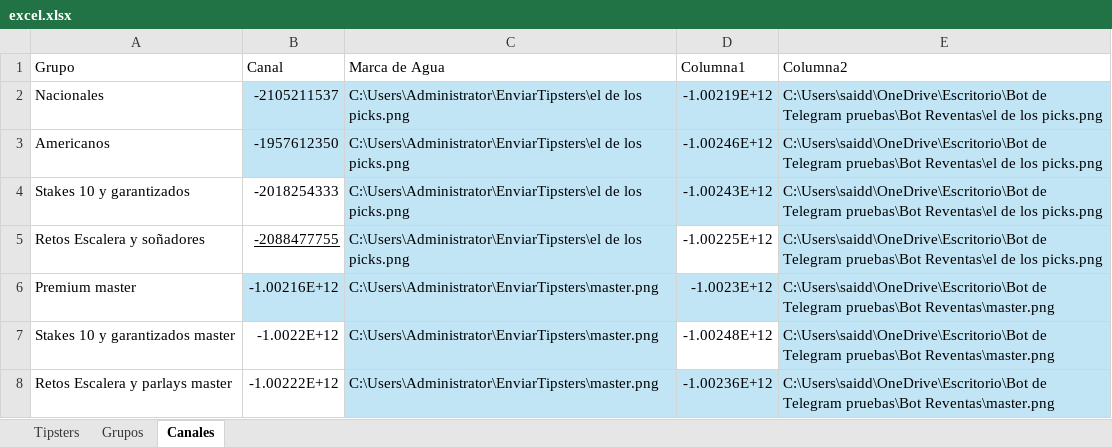
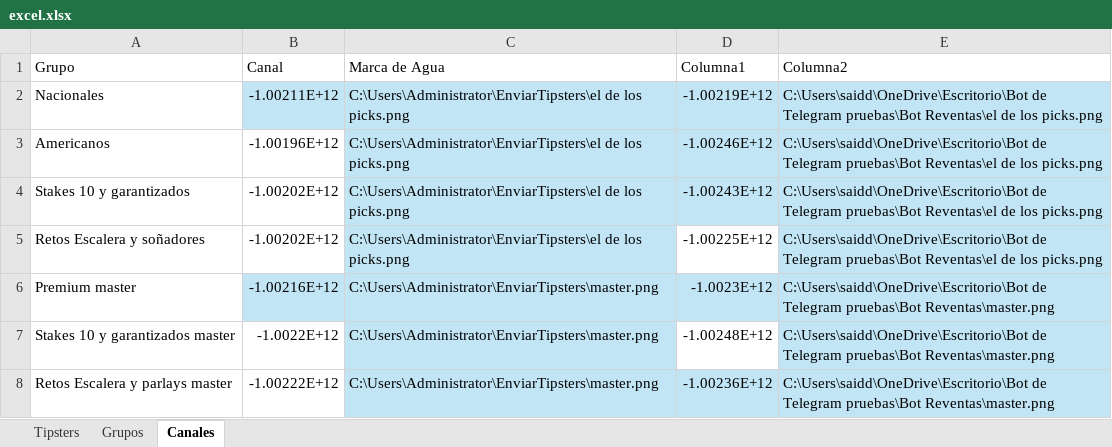
Before and after one commit to Askeladd369/EnviarTipsters, an Excel workbook: excel.xlsx, sheet Canales, drawn as a sheet; values as stored, in another font and other column widths than the file's, no borders; table styles not drawn; the diff names each change by its address in the sheet, - before the commit and + after, or states it on an @@ line.

```diff
--- a/excel.xlsx (sheet Canales)
+++ b/excel.xlsx (sheet Canales)
-B2 (Canal): -2105211537
+B2 (Canal): -1.00211E+12
-B3 (Canal): -1957612350
+B3 (Canal): -1.00196E+12
-B3 fill: #C1E5F5
+B3 fill: none
-B4 (Canal): -2018254333
+B4 (Canal): -1.00202E+12
-B5 (Canal): -2088477755
+B5 (Canal): -1.00202E+12
-B5 underline: on
+B5 underline: off
```
Also changed, not shown: sheet Tipsters, sheet Grupos.
